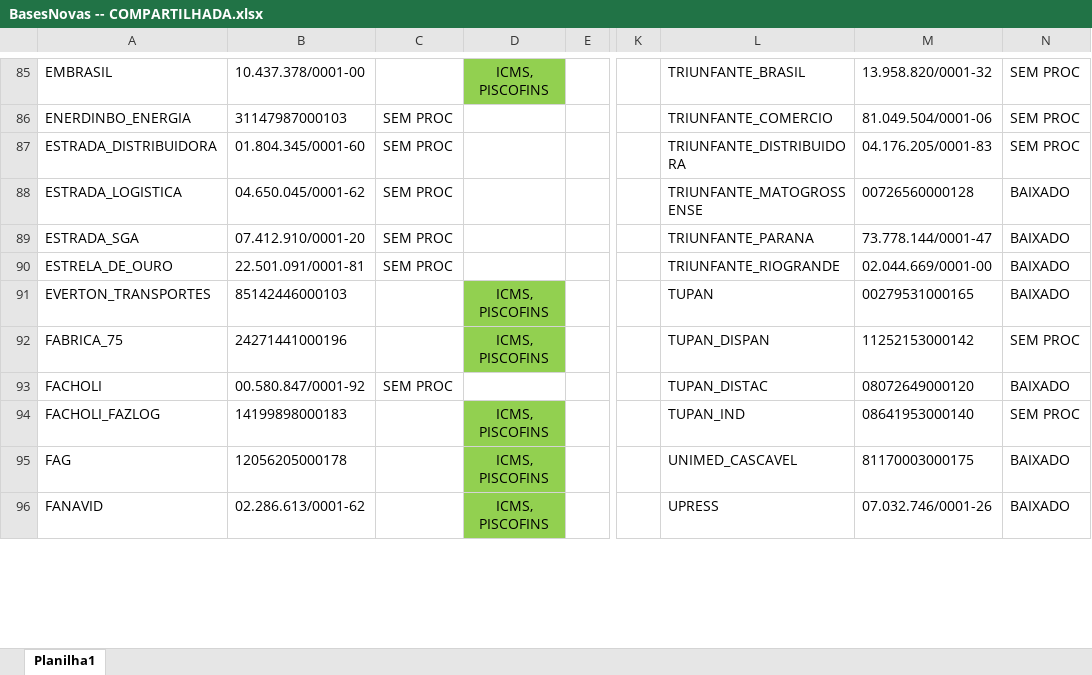
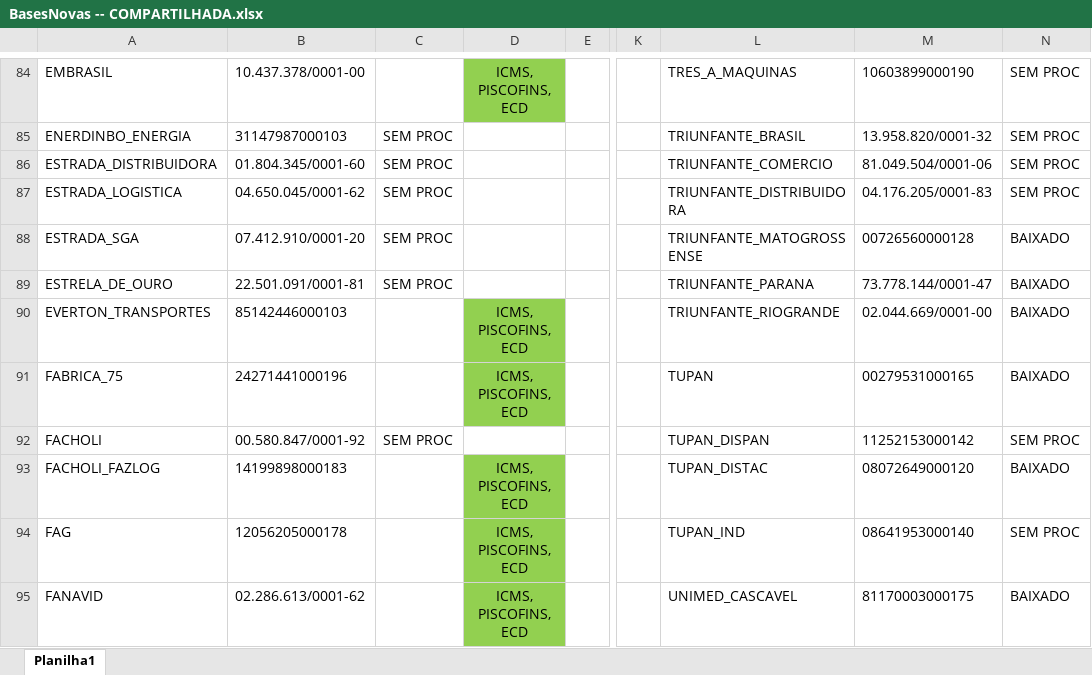
Before and after one commit to gaschenorberger/VSCODE-ROBOS, an Excel workbook: robo_bx/BasesNovas -- COMPARTILHADA.xlsx, sheet Planilha1, drawn as a sheet; only a part is shown, gaps mark what is left out; values as stored, in another font and other column widths than the file's, no borders; addresses are those after the commit; the diff covers the shown part only; the diff names each change by its address in the sheet, - before the commit and + after, or states it on an @@ line.

```diff
--- a/robo_bx/BasesNovas -- COMPARTILHADA.xlsx (sheet Planilha1)
+++ b/robo_bx/BasesNovas -- COMPARTILHADA.xlsx (sheet Planilha1)
-D84: ICMS, PISCOFINS
+D84: ICMS, PISCOFINS, ECD
-L84: TRIUNFANTE_BRASIL
+L84: TRES_A_MAQUINAS
-M84: 13.958.820/0001-32
+M84: 10603899000190
-L85: TRIUNFANTE_COMERCIO
+L85: TRIUNFANTE_BRASIL
-M85: 81.049.504/0001-06
+M85: 13.958.820/0001-32
-L86: TRIUNFANTE_DISTRIBUIDORA
+L86: TRIUNFANTE_COMERCIO
-M86: 04.176.205/0001-83
+M86: 81.049.504/0001-06
-L87: TRIUNFANTE_MATOGROSSENSE
+L87: TRIUNFANTE_DISTRIBUIDORA
-M87: 00726560000128
+M87: 04.176.205/0001-83
-N87: BAIXADO
+N87: SEM PROC
-L88: TRIUNFANTE_PARANA
+L88: TRIUNFANTE_MATOGROSSENSE
-M88: 73.778.144/0001-47
+M88: 00726560000128
-L89: TRIUNFANTE_RIOGRANDE
+L89: TRIUNFANTE_PARANA
-M89: 02.044.669/0001-00
+M89: 73.778.144/0001-47
-D90:D91: ICMS, PISCOFINS
+D90:D91: ICMS, PISCOFINS, ECD
-L90: TUPAN
+L90: TRIUNFANTE_RIOGRANDE
-M90: 00279531000165
+M90: 02.044.669/0001-00
-L91: TUPAN_DISPAN
+L91: TUPAN
-M91: 11252153000142
+M91: 00279531000165
-N91: SEM PROC
+N91: BAIXADO
-L92: TUPAN_DISTAC
+L92: TUPAN_DISPAN
-M92: 08072649000120
+M92: 11252153000142
-N92: BAIXADO
+N92: SEM PROC
-D93:D95: ICMS, PISCOFINS
+D93:D95: ICMS, PISCOFINS, ECD
-L93: TUPAN_IND
+L93: TUPAN_DISTAC
-M93: 08641953000140
+M93: 08072649000120
-N93: SEM PROC
+N93: BAIXADO
-L94: UNIMED_CASCAVEL
+L94: TUPAN_IND
-M94: 81170003000175
+M94: 08641953000140
-N94: BAIXADO
+N94: SEM PROC
-L95: UPRESS
+L95: UNIMED_CASCAVEL
-M95: 07.032.746/0001-26
+M95: 81170003000175
```
Also changed, not shown: 1 added row, 1 removed row, 70 edited cells and cell formats elsewhere in this sheet, robo_bx/BasesNovas.xlsx, 9 other files.
